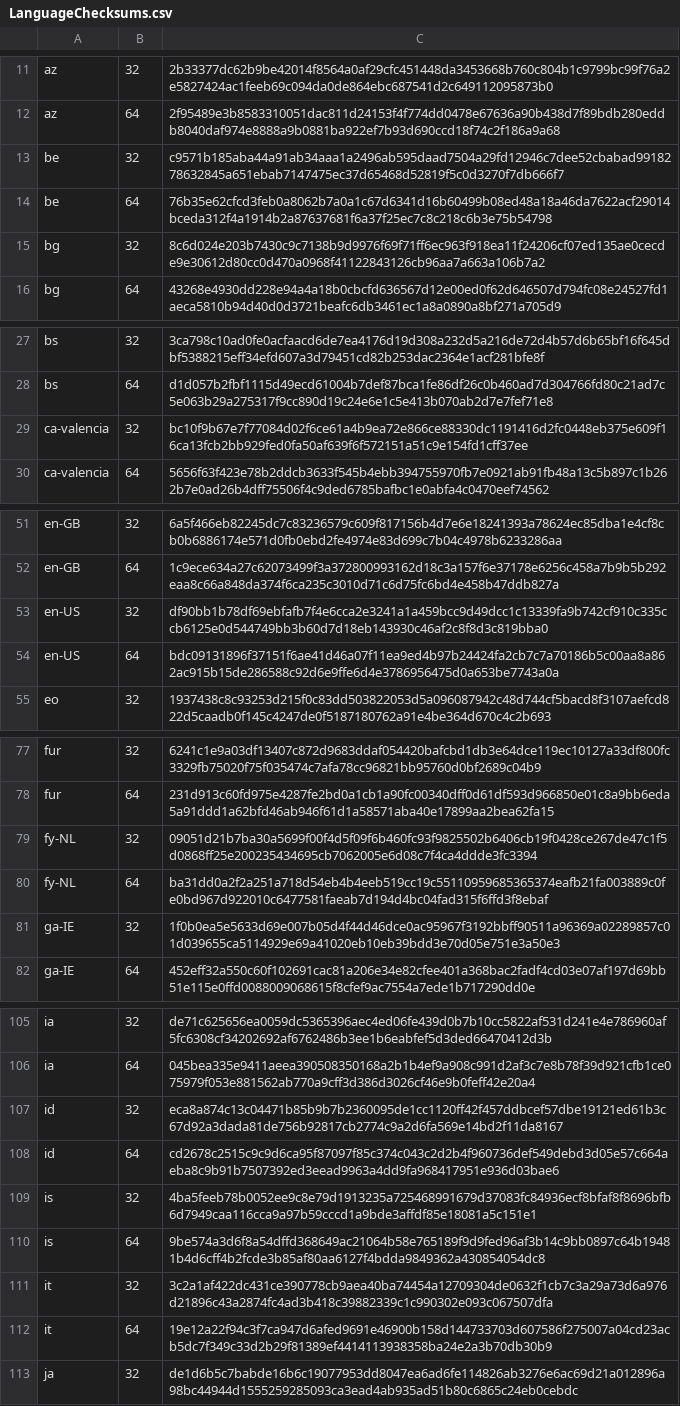
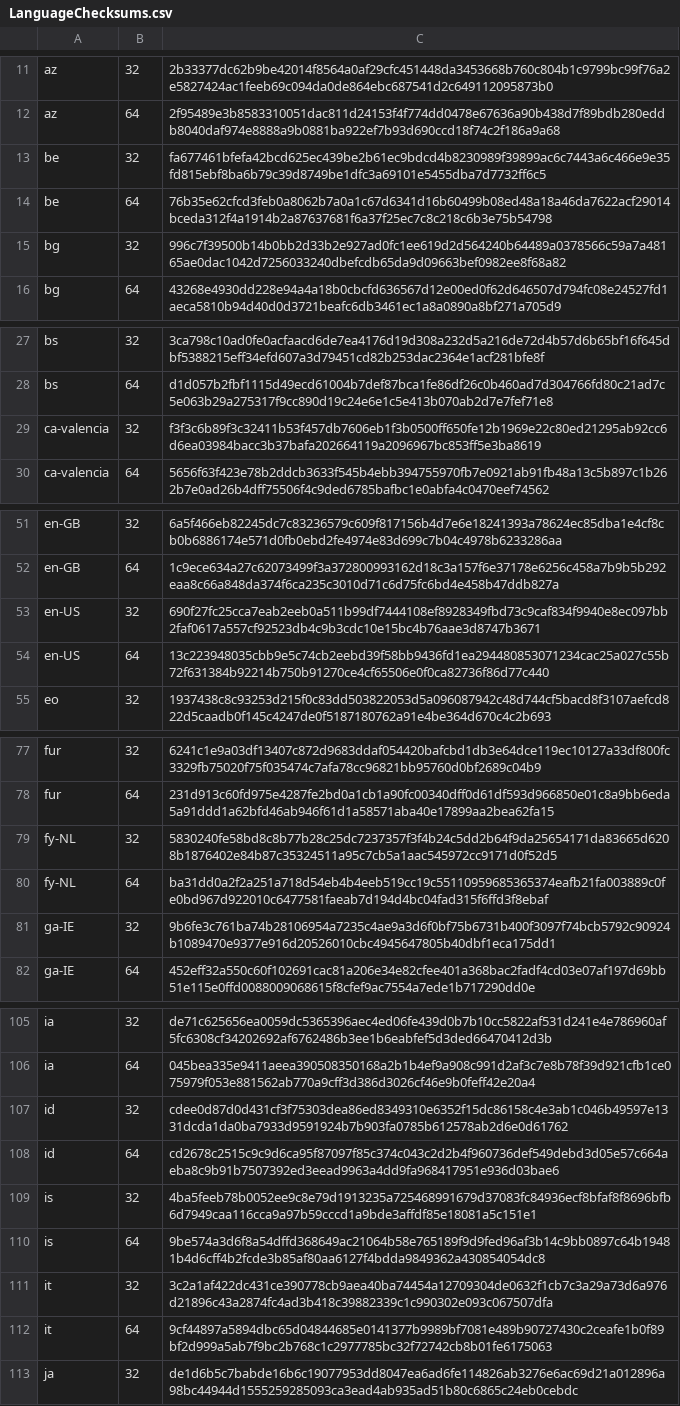
Before and after one commit to mkevenaar/chocolatey-packages, a CSV file: automatic/firefox-nightly/tools/LanguageChecksums.csv, drawn as a sheet; only a part is shown, gaps mark what is left out; the diff covers the shown part only.

```diff
--- a/automatic/firefox-nightly/tools/LanguageChecksums.csv
+++ b/automatic/firefox-nightly/tools/LanguageChecksums.csv
@@ -12,5 +12,5 @@ az|32|2b33377dc62b9be42014f8564a0af29cfc451448da3453668b760c804b1c9799bc99f76a2e
 az|64|2f95489e3b8583310051dac811d24153f4f774dd0478e67636a90b438d7f89bdb280eddb8040daf974e8888a9b0881ba922ef7b93d690ccd18f74c2f186a9a68
-be|32|c9571b185aba44a91ab34aaa1a2496ab595daad7504a29fd12946c7dee52cbabad9918278632845a651ebab7147475ec37d65468d52819f5c0d3270f7db666f7
+be|32|fa677461bfefa42bcd625ec439be2b61ec9bdcd4b8230989f39899ac6c7443a6c466e9e35fd815ebf8ba6b79c39d8749be1dfc3a69101e5455dba7d7732ff6c5
 be|64|76b35e62cfcd3feb0a8062b7a0a1c67d6341d16b60499b08ed48a18a46da7622acf29014bceda312f4a1914b2a87637681f6a37f25ec7c8c218c6b3e75b54798
-bg|32|8c6d024e203b7430c9c7138b9d9976f69f71ff6ec963f918ea11f24206cf07ed135ae0cecde9e30612d80cc0d470a0968f41122843126cb96aa7a663a106b7a2
+bg|32|996c7f39500b14b0bb2d33b2e927ad0fc1ee619d2d564240b64489a0378566c59a7a48165ae0dac1042d7256033240dbefcdb65da9d09663bef0982ee8f68a82
 bg|64|43268e4930dd228e94a4a18b0cbcfd636567d12e00ed0f62d646507d794fc08e24527fd1aeca5810b94d40d0d3721beafc6db3461ec1a8a0890a8bf271a705d9
@@ -28,3 +28,3 @@ bs|32|3ca798c10ad0fe0acfaacd6de7ea4176d19d308a232d5a216de72d4b57d6b65bf16f645dbf
 bs|64|d1d057b2fbf1115d49ecd61004b7def87bca1fe86df26c0b460ad7d304766fd80c21ad7c5e063b29a275317f9cc890d19c24e6e1c5e413b070ab2d7e7fef71e8
-ca-valencia|32|bc10f9b67e7f77084d02f6ce61a4b9ea72e866ce88330dc1191416d2fc0448eb375e609f16ca13fcb2bb929fed0fa50af639f6f572151a51c9e154fd1cff37ee
+ca-valencia|32|f3f3c6b89f3c32411b53f457db7606eb1f3b0500ff650fe12b1969e22c80ed21295ab92cc6d6ea03984bacc3b37bafa202664119a2096967bc853ff5e3ba8619
 ca-valencia|64|5656f63f423e78b2ddcb3633f545b4ebb394755970fb7e0921ab91fb48a13c5b897c1b262b7e0ad26b4dff75506f4c9ded6785bafbc1e0abfa4c0470eef74562
@@ -52,4 +52,4 @@ en-GB|32|6a5f466eb82245dc7c83236579c609f817156b4d7e6e18241393a78624ec85dba1e4cf8
 en-GB|64|1c9ece634a27c62073499f3a372800993162d18c3a157f6e37178e6256c458a7b9b5b292eaa8c66a848da374f6ca235c3010d71c6d75fc6bd4e458b47ddb827a
-en-US|32|df90bb1b78df69ebfafb7f4e6cca2e3241a1a459bcc9d49dcc1c13339fa9b742cf910c335ccb6125e0d544749bb3b60d7d18eb143930c46af2c8f8d3c819bba0
-en-US|64|bdc09131896f37151f6ae41d46a07f11ea9ed4b97b24424fa2cb7c7a70186b5c00aa8a862ac915b15de286588c92d6e9ffe6d4e3786956475d0a653be7743a0a
+en-US|32|690f27fc25cca7eab2eeb0a511b99df7444108ef8928349fbd73c9caf834f9940e8ec097bb2faf0617a557cf92523db4c9b3cdc10e15bc4b76aae3d8747b3671
+en-US|64|13c223948035cbb9e5c74cb2eebd39f58bb9436fd1ea294480853071234cac25a027c55b72f631384b92214b750b91270ce4cf65506e0f0ca82736f86d77c440
 eo|32|1937438c8c93253d215f0c83dd503822053d5a096087942c48d744cf5bacd8f3107aefcd822d5caadb0f145c4247de0f5187180762a91e4be364d670c4c2b693
@@ -78,5 +78,5 @@ fur|32|6241c1e9a03df13407c872d9683ddaf054420bafcbd1db3e64dce119ec10127a33df800fc
 fur|64|231d913c60fd975e4287fe2bd0a1cb1a90fc00340dff0d61df593d966850e01c8a9bb6eda5a91ddd1a62bfd46ab946f61d1a58571aba40e17899aa2bea62fa15
-fy-NL|32|09051d21b7ba30a5699f00f4d5f09f6b460fc93f9825502b6406cb19f0428ce267de47c1f5d0868ff25e200235434695cb7062005e6d08c7f4ca4ddde3fc3394
+fy-NL|32|5830240fe58bd8c8b77b28c25dc7237357f3f4b24c5dd2b64f9da25654171da83665d6208b1876402e84b87c35324511a95c7cb5a1aac545972cc9171d0f52d5
 fy-NL|64|ba31dd0a2f2a251a718d54eb4b4eeb519cc19c55110959685365374eafb21fa003889c0fe0bd967d922010c6477581faeab7d194d4bc04fad315f6ffd3f8ebaf
-ga-IE|32|1f0b0ea5e5633d69e007b05d4f44d46dce0ac95967f3192bbff90511a96369a02289857c01d039655ca5114929e69a41020eb10eb39bdd3e70d05e751e3a50e3
+ga-IE|32|9b6fe3c761ba74b28106954a7235c4ae9a3d6f0bf75b6731b400f3097f74bcb5792c90924b1089470e9377e916d20526010cbc4945647805b40dbf1eca175dd1
 ga-IE|64|452eff32a550c60f102691cac81a206e34e82cfee401a368bac2fadf4cd03e07af197d69bb51e115e0ffd0088009068615f8cfef9ac7554a7ede1b717290dd0e
@@ -106,3 +106,3 @@ ia|32|de71c625656ea0059dc5365396aec4ed06fe439d0b7b10cc5822af531d241e4e786960af5f
 ia|64|045bea335e9411aeea390508350168a2b1b4ef9a908c991d2af3c7e8b78f39d921cfb1ce075979f053e881562ab770a9cff3d386d3026cf46e9b0feff42e20a4
-id|32|eca8a874c13c04471b85b9b7b2360095de1cc1120ff42f457ddbcef57dbe19121ed61b3c67d92a3dada81de756b92817cb2774c9a2d6fa569e14bd2f11da8167
+id|32|cdee0d87d0d431cf3f75303dea86ed8349310e6352f15dc86158c4e3ab1c046b49597e1331dcda1da0ba7933d9591924b7b903fa0785b612578ab2d6e0d61762
 id|64|cd2678c2515c9c9d6ca95f87097f85c374c043c2d2b4f960736def549debd3d05e57c664aeba8c9b91b7507392ed3eead9963a4dd9fa968417951e936d03bae6
@@ -111,3 +111,3 @@ is|64|9be574a3d6f8a54dffd368649ac21064b58e765189f9d9fed96af3b14c9bb0897c64b19481
 it|32|3c2a1af422dc431ce390778cb9aea40ba74454a12709304de0632f1cb7c3a29a73d6a976d21896c43a2874fc4ad3b418c39882339c1c990302e093c067507dfa
-it|64|19e12a22f94c3f7ca947d6afed9691e46900b158d144733703d607586f275007a04cd23acb5dc7f349c33d2b29f81389ef4414113938358ba24e2a3b70db30b9
+it|64|9cf44897a5894dbc65d04844685e0141377b9989bf7081e489b90727430c2ceafe1b0f89bf2d999a5ab7f9bc2b768c1c2977785bc32f72742cb8b01fe6175063
 ja|32|de1d6b5c7babde16b6c19077953dd8047ea6ad6fe114826ab3276e6ac69d21a012896a98bc44944d1555259285093ca3ead4ab935ad51b80c6865c24eb0cebdc
```
Also changed, not shown: 31 edited cells elsewhere in this file, 3 other files.
